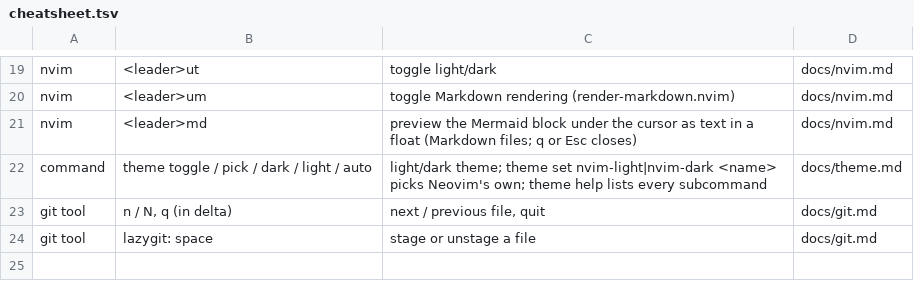
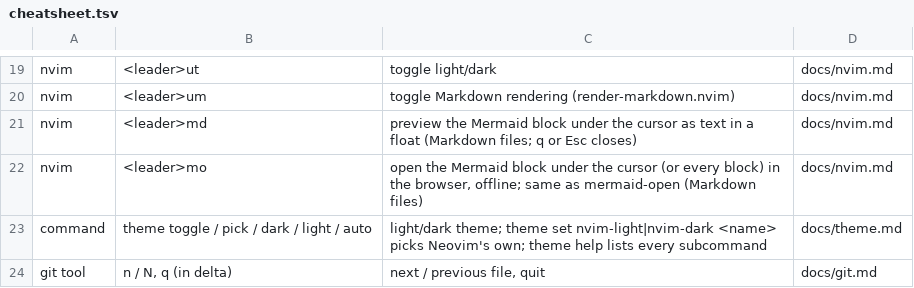
Before and after one commit to pedrojimenezp/dotfiles, a TSV file: docs/cheatsheet.tsv, drawn as a sheet; only a part is shown, gaps mark what is left out; the shorter side is filled out with more unchanged rows.

```diff
--- a/docs/cheatsheet.tsv
+++ b/docs/cheatsheet.tsv
@@ -21,2 +21,3 @@ nvim	<leader>um	toggle Markdown rendering (render-markdown.nvim)	docs/nvim.md
 nvim	<leader>md	preview the Mermaid block under the cursor as text in a float (Markdown files; q or Esc closes)	docs/nvim.md
+nvim	<leader>mo	open the Mermaid block under the cursor (or every block) in the browser, offline; same as mermaid-open (Markdown files)	docs/nvim.md
 command	theme toggle / pick / dark / light / auto	light/dark theme; theme set nvim-light|nvim-dark <name> picks Neovim's own; theme help lists every subcommand	docs/theme.md
```
Also changed, not shown: 11 other files.
